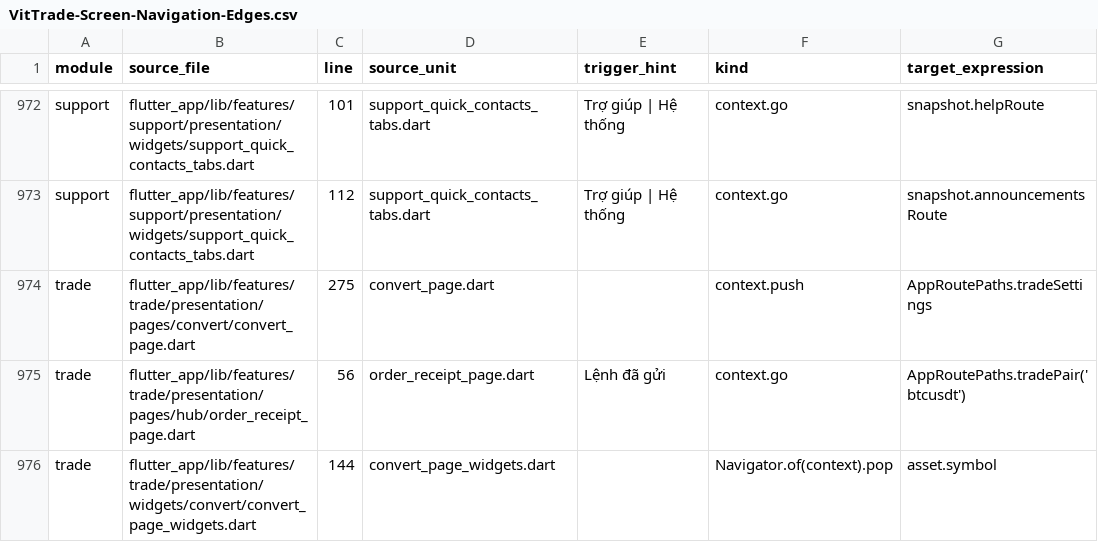
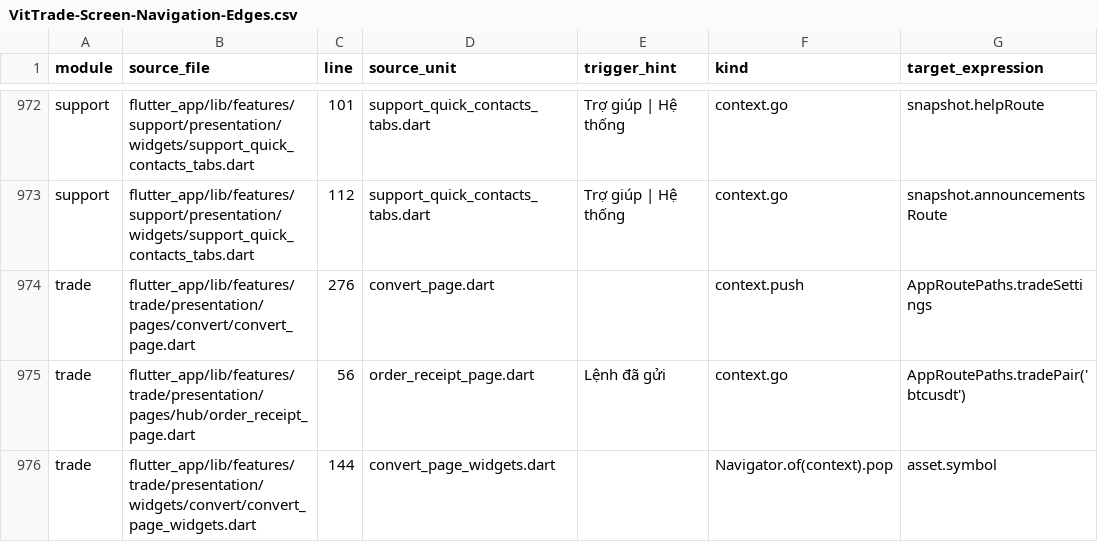
Before and after one commit to LonelyTraderBay/Tao-app-trad-figma-sang-fultter-bang-ui-ux-pro-max-truc-tiep-tu-code, a CSV file: docs/02_FLUTTER_MIGRATION/audits/VitTrade-Screen-Navigation-Edges.csv, drawn as a sheet; only a part is shown, gaps mark what is left out; the diff names each change by its address in the sheet, - before the commit and + after, or states it on an @@ line.

```diff
--- a/docs/02_FLUTTER_MIGRATION/audits/VitTrade-Screen-Navigation-Edges.csv
+++ b/docs/02_FLUTTER_MIGRATION/audits/VitTrade-Screen-Navigation-Edges.csv
-C974 (line): 275
+C974 (line): 276
```
Also changed, not shown: 2 other files.
